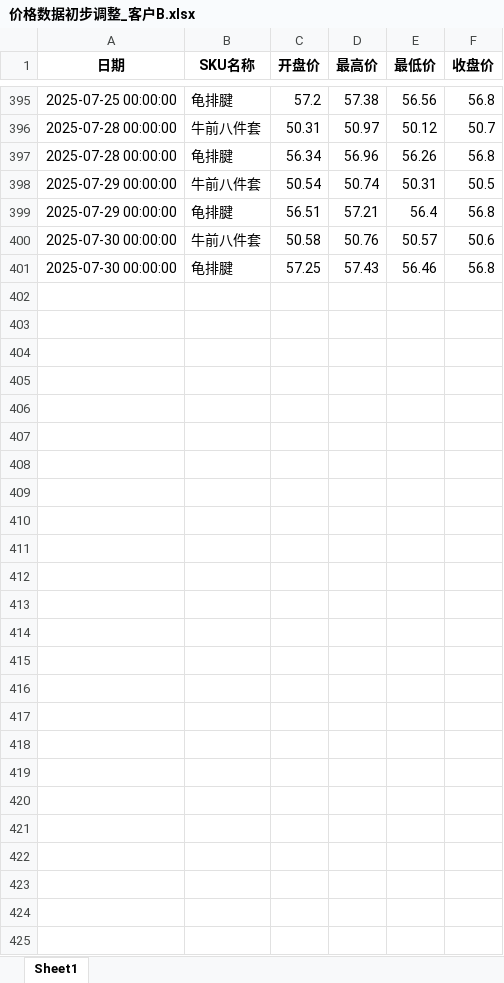
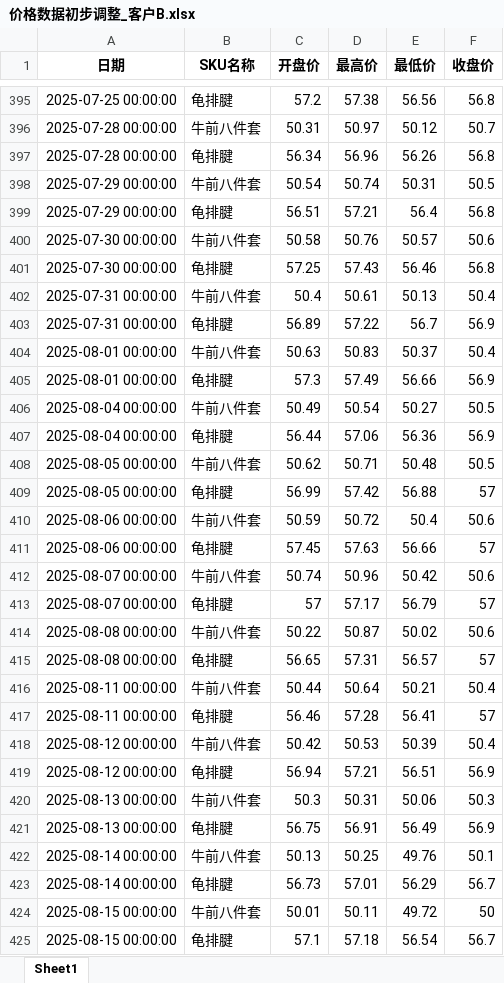
Before and after one commit to mn1f18/index_for_trading, an Excel workbook: 价格数据初步调整_客户B.xlsx, sheet Sheet1, drawn as a sheet; only a part is shown, gaps mark what is left out; values as stored, in another font and other column widths than the file's, no borders; the diff names each change by its address in the sheet, - before the commit and + after, or states it on an @@ line.

```diff
--- a/价格数据初步调整_客户B.xlsx (sheet Sheet1)
+++ b/价格数据初步调整_客户B.xlsx (sheet Sheet1)
+row 402: 2025-07-31 00:00:00 | 牛前八件套 | 50.4 | 50.61 | 50.13 | 50.4
+row 403: 2025-07-31 00:00:00 | 龟排腱 | 56.89 | 57.22 | 56.7 | 56.9
+row 404: 2025-08-01 00:00:00 | 牛前八件套 | 50.63 | 50.83 | 50.37 | 50.4
+row 405: 2025-08-01 00:00:00 | 龟排腱 | 57.3 | 57.49 | 56.66 | 56.9
+row 406: 2025-08-04 00:00:00 | 牛前八件套 | 50.49 | 50.54 | 50.27 | 50.5
+row 407: 2025-08-04 00:00:00 | 龟排腱 | 56.44 | 57.06 | 56.36 | 56.9
+row 408: 2025-08-05 00:00:00 | 牛前八件套 | 50.62 | 50.71 | 50.48 | 50.5
+row 409: 2025-08-05 00:00:00 | 龟排腱 | 56.99 | 57.42 | 56.88 | 57
+row 410: 2025-08-06 00:00:00 | 牛前八件套 | 50.59 | 50.72 | 50.4 | 50.6
+row 411: 2025-08-06 00:00:00 | 龟排腱 | 57.45 | 57.63 | 56.66 | 57
+row 412: 2025-08-07 00:00:00 | 牛前八件套 | 50.74 | 50.96 | 50.42 | 50.6
+row 413: 2025-08-07 00:00:00 | 龟排腱 | 57 | 57.17 | 56.79 | 57
+row 414: 2025-08-08 00:00:00 | 牛前八件套 | 50.22 | 50.87 | 50.02 | 50.6
+row 415: 2025-08-08 00:00:00 | 龟排腱 | 56.65 | 57.31 | 56.57 | 57
+row 416: 2025-08-11 00:00:00 | 牛前八件套 | 50.44 | 50.64 | 50.21 | 50.4
+row 417: 2025-08-11 00:00:00 | 龟排腱 | 56.46 | 57.28 | 56.41 | 57
+row 418: 2025-08-12 00:00:00 | 牛前八件套 | 50.42 | 50.53 | 50.39 | 50.4
+row 419: 2025-08-12 00:00:00 | 龟排腱 | 56.94 | 57.21 | 56.51 | 56.9
+row 420: 2025-08-13 00:00:00 | 牛前八件套 | 50.3 | 50.31 | 50.06 | 50.3
+row 421: 2025-08-13 00:00:00 | 龟排腱 | 56.75 | 56.91 | 56.49 | 56.9
+row 422: 2025-08-14 00:00:00 | 牛前八件套 | 50.13 | 50.25 | 49.76 | 50.1
+row 423: 2025-08-14 00:00:00 | 龟排腱 | 56.73 | 57.01 | 56.29 | 56.7
+row 424: 2025-08-15 00:00:00 | 牛前八件套 | 50.01 | 50.11 | 49.72 | 50
+row 425: 2025-08-15 00:00:00 | 龟排腱 | 57.1 | 57.18 | 56.54 | 56.7
```
Also changed, not shown: 价格数据初步调整.xlsx, 价格数据初步调整_客户A.xlsx, 30 other files.
